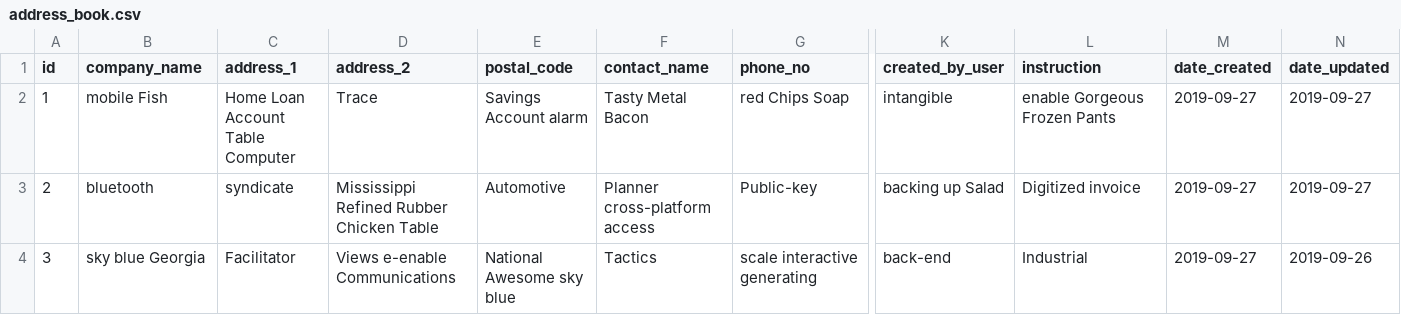
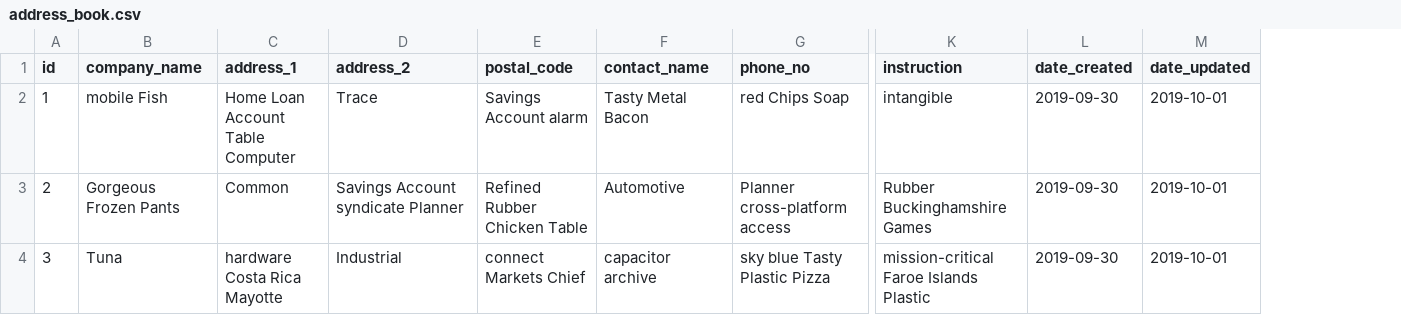
Before and after one commit to Saikiran7569/eshipper, a CSV file: src/main/resources/config/liquibase/fake-data/address_book.csv, drawn as a sheet; only a part is shown, gaps mark what is left out; removed rows and columns are numbered as before the commit, all else as after; the diff covers the shown part only; the diff names each change by its address in the sheet, - before the commit and + after, or states it on an @@ line.

Commit message:
Generate entities from JDL Model `AddressBook`
See https://start.jhipster.tech/jdl-studio/#!/view/1b579e29-81f8-49b0-85b0-abbc79529bc5

```diff
--- a/src/main/resources/config/liquibase/fake-data/address_book.csv
+++ b/src/main/resources/config/liquibase/fake-data/address_book.csv
-column K (created_by_user), rows 2-4: intangible | backing up Salad | back-end
-K2 (instruction): enable Gorgeous Frozen Pants
+K2 (instruction): intangible
-L2:L4 (date_created): 2019-09-27
+L2:L4 (date_created): 2019-09-30
-M2:M3 (date_updated): 2019-09-27
+M2:M3 (date_updated): 2019-10-01
-B3 (company_name): bluetooth
+B3 (company_name): Gorgeous Frozen Pants
-C3 (address_1): syndicate
+C3 (address_1): Common
-D3 (address_2): Mississippi Refined Rubber Chicken Table
+D3 (address_2): Savings Account syndicate Planner
-E3 (postal_code): Automotive
+E3 (postal_code): Refined Rubber Chicken Table
-F3 (contact_name): Planner cross-platform access
+F3 (contact_name): Automotive
-G3 (phone_no): Public-key
+G3 (phone_no): Planner cross-platform access
-K3 (instruction): Digitized invoice
+K3 (instruction): Rubber Buckinghamshire Games
-B4 (company_name): sky blue Georgia
+B4 (company_name): Tuna
-C4 (address_1): Facilitator
+C4 (address_1): hardware Costa Rica Mayotte
-D4 (address_2): Views e-enable Communications
+D4 (address_2): Industrial
-E4 (postal_code): National Awesome sky blue
+E4 (postal_code): connect Markets Chief
-F4 (contact_name): Tactics
+F4 (contact_name): capacitor archive
-G4 (phone_no): scale interactive generating
+G4 (phone_no): sky blue Tasty Plastic Pizza
-K4 (instruction): Industrial
+K4 (instruction): mission-critical Faroe Islands Plastic
-M4 (date_updated): 2019-09-26
+M4 (date_updated): 2019-10-01
```
Also changed, not shown: 81 edited cells elsewhere in this file, src/main/resources/config/liquibase/fake-data/company.csv, src/main/resources/config/liquibase/fake-data/country.csv, 14 other files.
